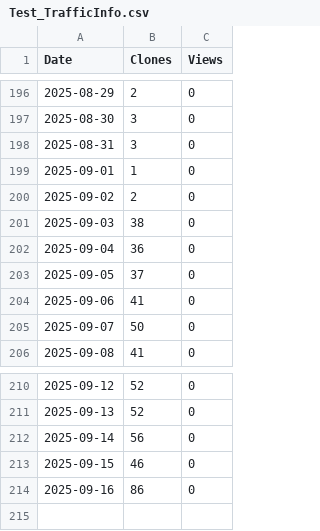
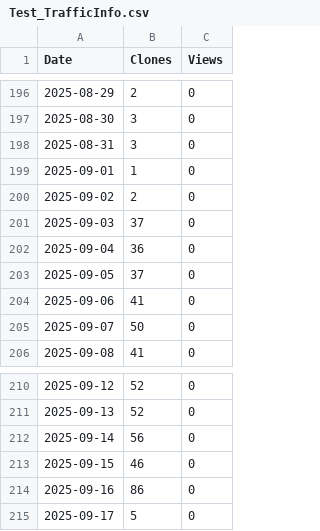
Before and after one commit to XingzhenChen/Test_TrafficInfo, a CSV file: TrafficPlot/Test_TrafficInfo.csv, drawn as a sheet; only a part is shown, gaps mark what is left out.

```diff
--- a/TrafficPlot/Test_TrafficInfo.csv
+++ b/TrafficPlot/Test_TrafficInfo.csv
@@ -200,3 +200,3 @@ Date,Clones,Views
 2025-09-02,2,0
-2025-09-03,38,0
+2025-09-03,37,0
 2025-09-04,36,0
@@ -214 +214,2 @@ Date,Clones,Views
 2025-09-16,86,0
+2025-09-17,5,0
```
Also changed, not shown: 1 other file.
